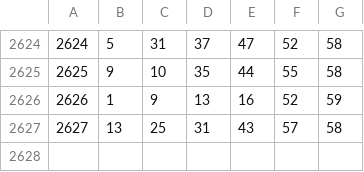
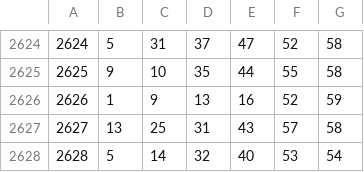
Before and after one commit to odairsp/premioMega, a CSV file: app/files/megasena.csv, drawn as a sheet; only a part is shown, gaps mark what is left out.

```diff
--- a/app/files/megasena.csv
+++ b/app/files/megasena.csv
@@ -2627 +2627,2 @@
 2627;13;25;31;43;57;58
+2628;5;14;32;40;53;54
```
Also changed, not shown: 3 other files.
